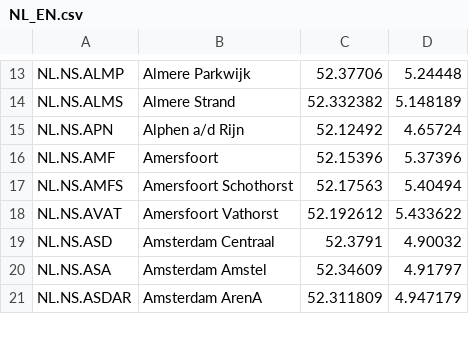
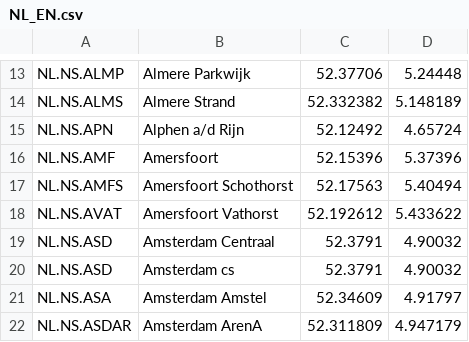
Before and after one commit to iRail/iRail, a CSV file: stationlists/NL_EN.csv, drawn as a sheet; only a part is shown, gaps mark what is left out; the diff names each change by its address in the sheet, - before the commit and + after, or states it on an @@ line.

Commit message:
corrected dutch stations manually

```diff
--- a/stationlists/NL_EN.csv
+++ b/stationlists/NL_EN.csv
+row 20: NL.NS.ASD | Amsterdam cs | 52.3791 | 4.90032
```
Also changed, not shown: stationlists/NL_NL.csv.
